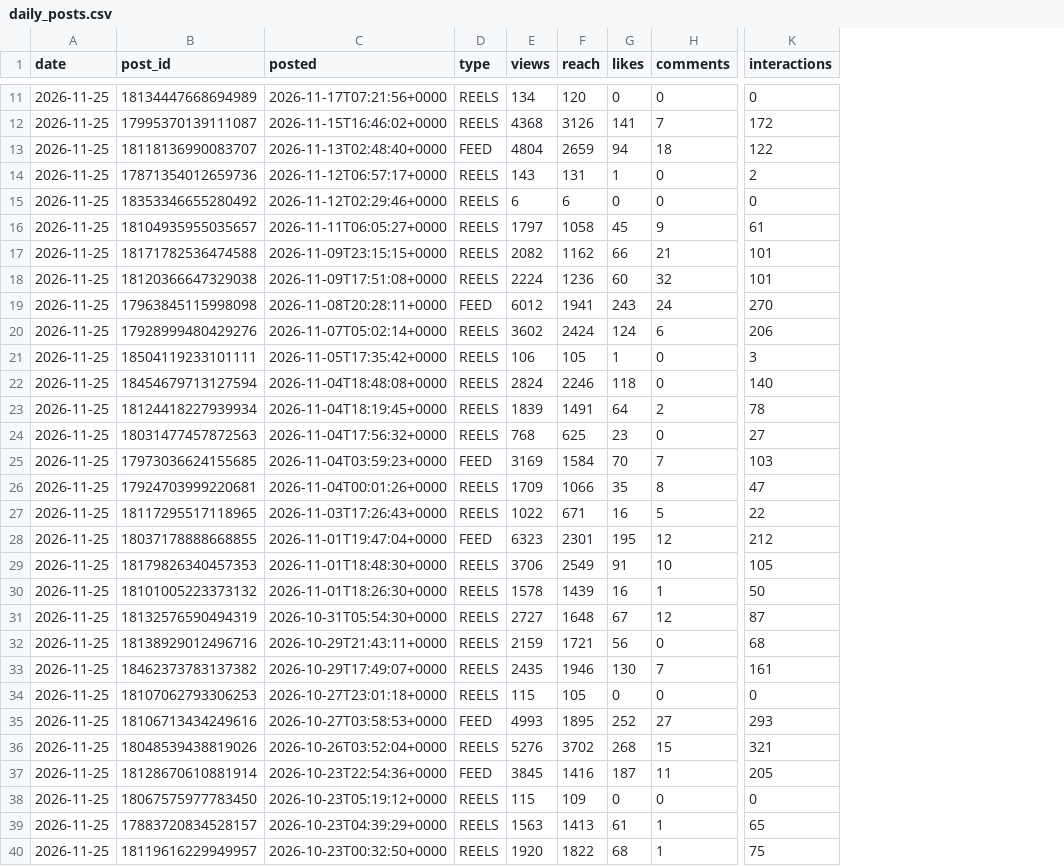
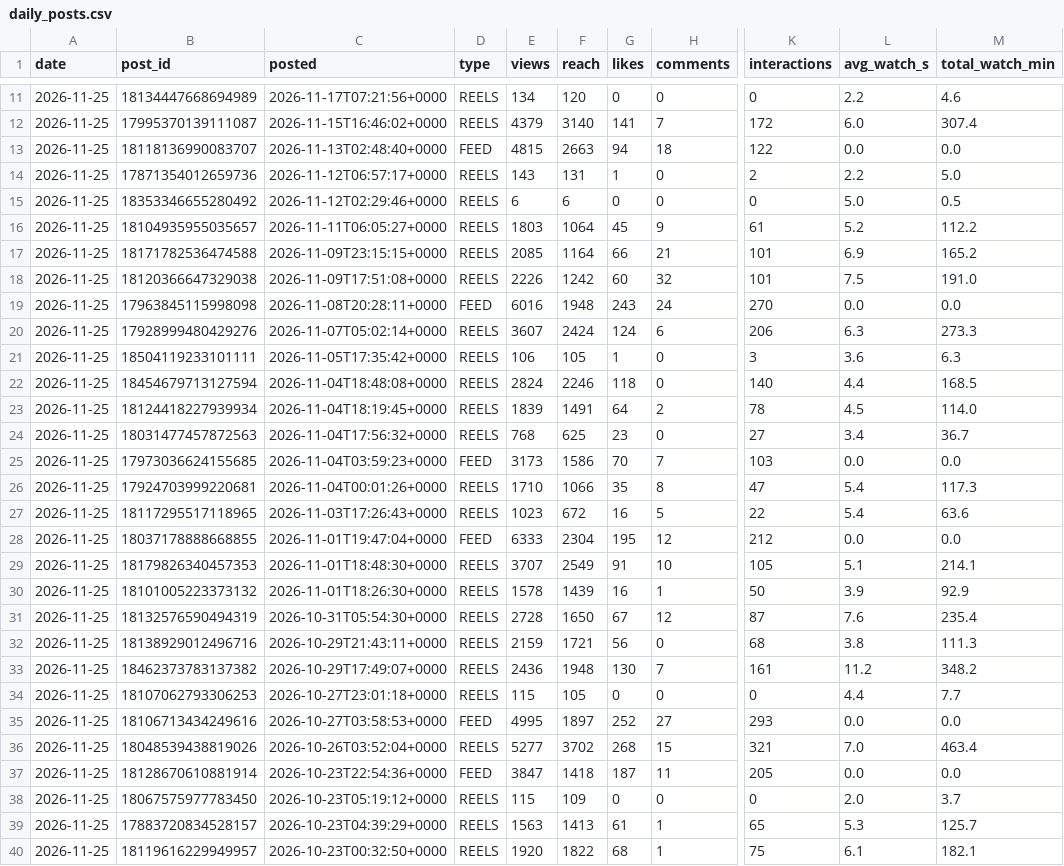
Before and after one commit to bfusting41/lili-portfolio, a CSV file: history/daily_posts.csv, drawn as a sheet; only a part is shown, gaps mark what is left out; the diff covers the shown part only; the diff names each change by its address in the sheet, - before the commit and + after, or states it on an @@ line.

```diff
--- a/history/daily_posts.csv
+++ b/history/daily_posts.csv
+column L (avg_watch_s), rows 11-40: 2.2 | 6.0 | 0.0 | 2.2 | 5.0 | 5.2 | 6.9 | 7.5 | 0.0 | 6.3 | 3.6 | 4.4 | 4.5 | 3.4 | 0.0 | 5.4 | 5.4 | 0.0 | 5.1 | 3.9 | 7.6 | 3.8 | 11.2 | 4.4 | 0.0 | 7.0 | 0.0 | 2.0 | 5.3 | 6.1
+column M (total_watch_min), rows 11-40: 4.6 | 307.4 | 0.0 | 5.0 | 0.5 | 112.2 | 165.2 | 191.0 | 0.0 | 273.3 | 6.3 | 168.5 | 114.0 | 36.7 | 0.0 | 117.3 | 63.6 | 0.0 | 214.1 | 92.9 | 235.4 | 111.3 | 348.2 | 7.7 | 0.0 | 463.4 | 0.0 | 3.7 | 125.7 | 182.1
-E12 (views): 4368
+E12 (views): 4379
-F12 (reach): 3126
+F12 (reach): 3140
-E13 (views): 4804
+E13 (views): 4815
-F13 (reach): 2659
+F13 (reach): 2663
-E16 (views): 1797
+E16 (views): 1803
-F16 (reach): 1058
+F16 (reach): 1064
-E17 (views): 2082
+E17 (views): 2085
-F17 (reach): 1162
+F17 (reach): 1164
-E18 (views): 2224
+E18 (views): 2226
-F18 (reach): 1236
+F18 (reach): 1242
-E19 (views): 6012
+E19 (views): 6016
-F19 (reach): 1941
+F19 (reach): 1948
-E20 (views): 3602
+E20 (views): 3607
-E25 (views): 3169
+E25 (views): 3173
-F25 (reach): 1584
+F25 (reach): 1586
-E26 (views): 1709
+E26 (views): 1710
-E27 (views): 1022
+E27 (views): 1023
-F27 (reach): 671
+F27 (reach): 672
-E28 (views): 6323
+E28 (views): 6333
-F28 (reach): 2301
+F28 (reach): 2304
-E29 (views): 3706
+E29 (views): 3707
-E31 (views): 2727
+E31 (views): 2728
-F31 (reach): 1648
+F31 (reach): 1650
-E33 (views): 2435
+E33 (views): 2436
-F33 (reach): 1946
+F33 (reach): 1948
-E35 (views): 4993
+E35 (views): 4995
-F35 (reach): 1895
+F35 (reach): 1897
-E36 (views): 5276
+E36 (views): 5277
-E37 (views): 3845
+E37 (views): 3847
-F37 (reach): 1416
+F37 (reach): 1418
```
Also changed, not shown: 5 added rows and 52 edited cells elsewhere in this file, history/daily_account.csv, 10 other files.
